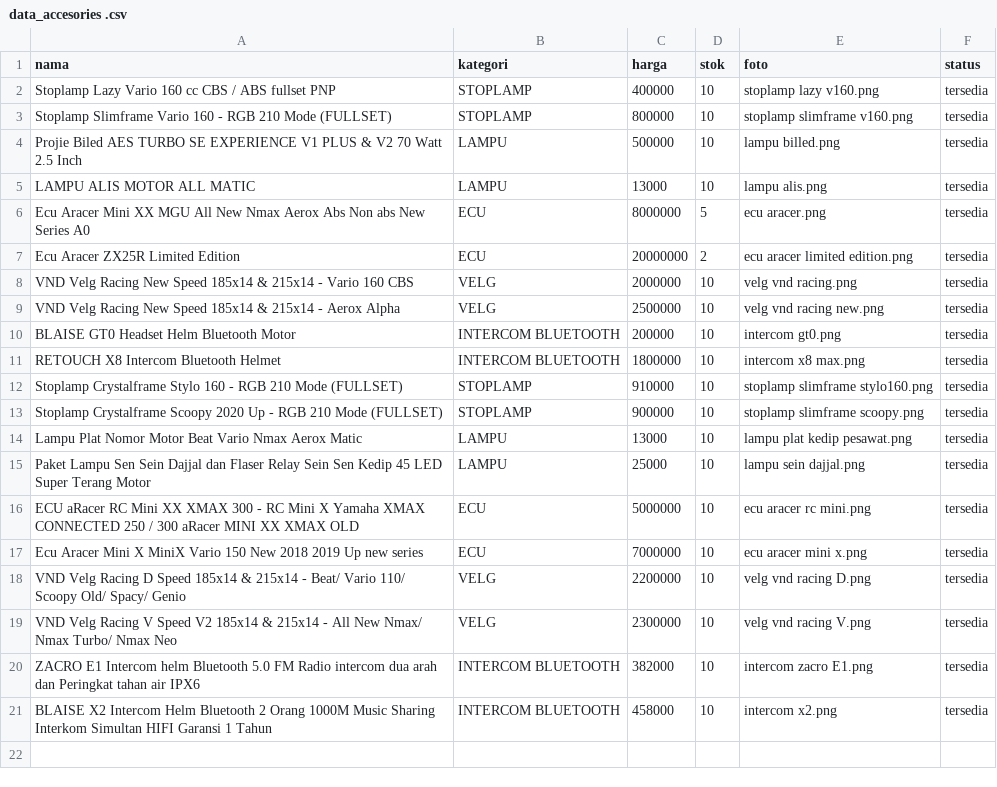
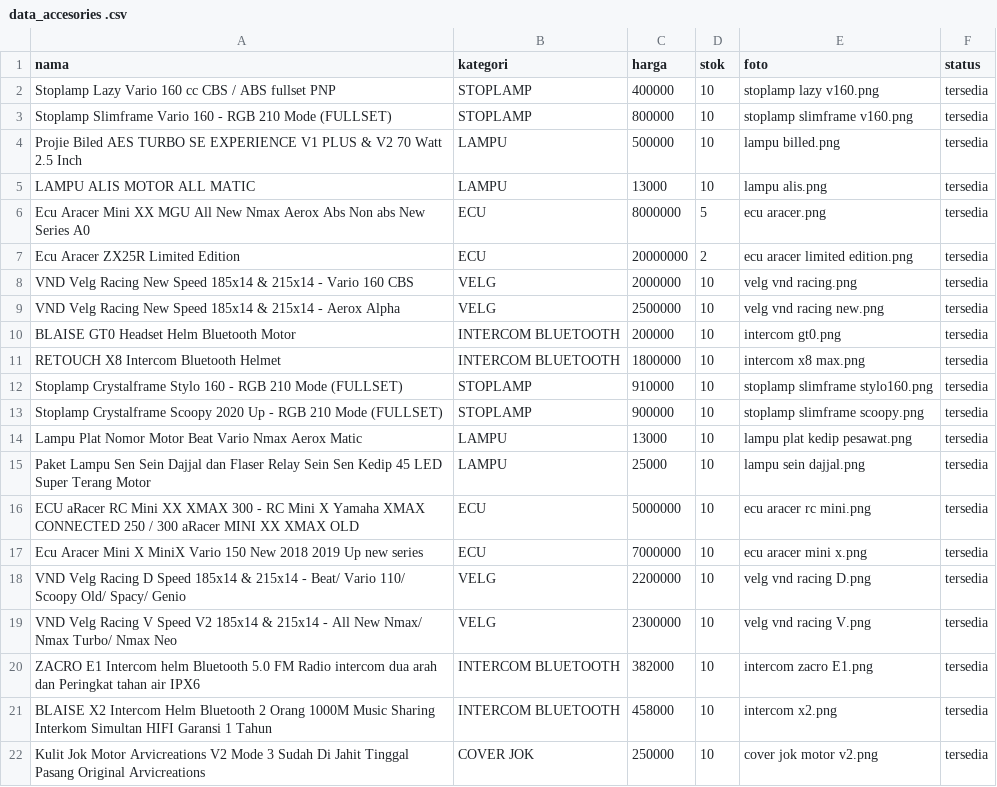
Before and after one commit to 1235sa/variasi-motor-, a CSV file: data_accesories .csv, drawn as a sheet; the diff names each change by its address in the sheet, - before the commit and + after, or states it on an @@ line.

Commit message:
Update data_accesories .csv

```diff
--- a/data_accesories .csv
+++ b/data_accesories .csv
+row 22: Kulit Jok Motor Arvicreations V2 Mode 3 Sudah Di Jahit Tinggal Pasang Original Arvicreations | COVER JOK | 250000 | 10 | cover jok motor v2.png | tersedia
```
